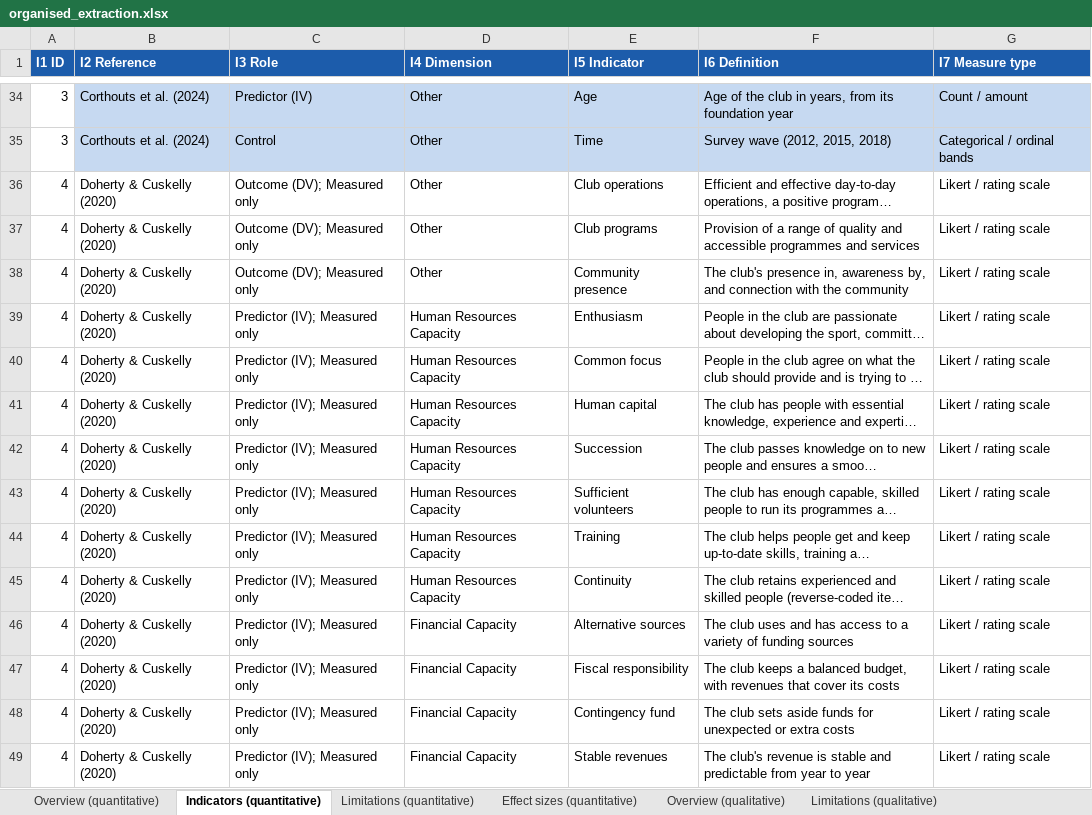
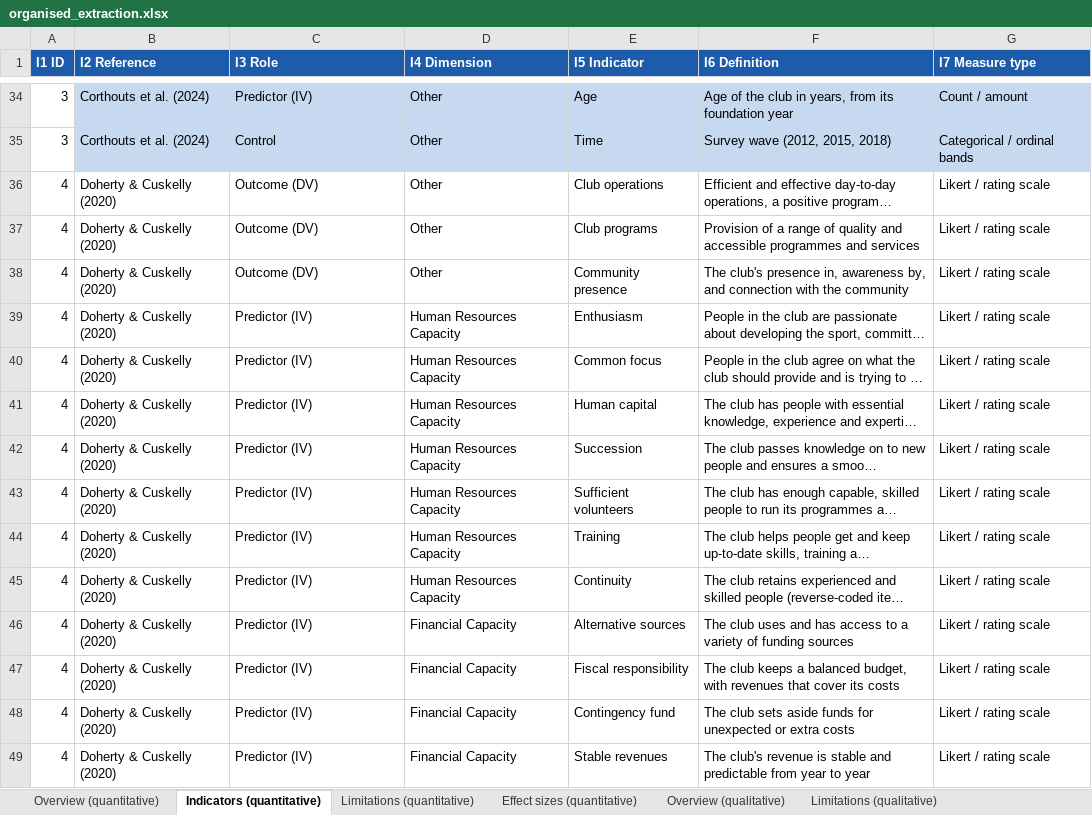
Before and after one commit to sinankprn/sys, an Excel workbook: organised_extraction.xlsx, sheet Indicators (quantitative), drawn as a sheet; only a part is shown, gaps mark what is left out; long unchanged cells end in …; values as stored, in another font and other column widths than the file's, no borders; the diff covers the shown part only; the diff names each change by its address in the sheet, - before the commit and + after, or states it on an @@ line.

```diff
--- a/organised_extraction.xlsx (sheet Indicators (quantitative))
+++ b/organised_extraction.xlsx (sheet Indicators (quantitative))
-C36:C38 (I3 Role): Outcome (DV); Measured only
+C36:C38 (I3 Role): Outcome (DV)
-C39:C49 (I3 Role): Predictor (IV); Measured only
+C39:C49 (I3 Role): Predictor (IV)
```
Also changed, not shown: 50 edited cells elsewhere in this sheet, sinanverification/verification_log.xlsx, 4 other files.
